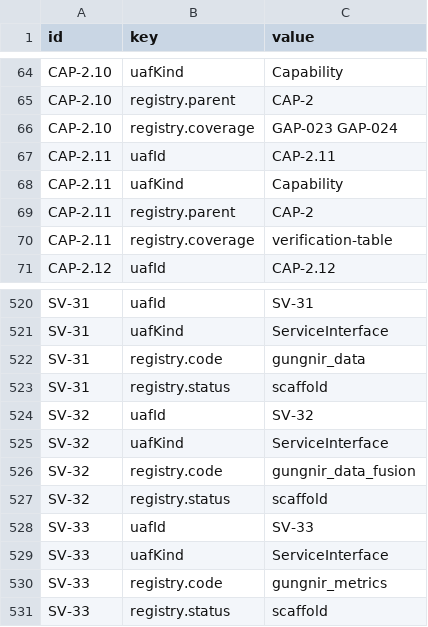
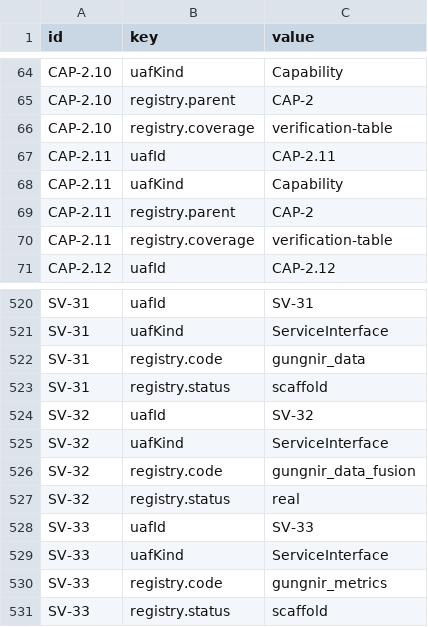
Before and after one commit to WayneRoessling/gungnir, a CSV file: docs/architecture/uaf/exports/gungnir-uaf-element-tags.csv, drawn as a sheet; only a part is shown, gaps mark what is left out.

```diff
--- a/docs/architecture/uaf/exports/gungnir-uaf-element-tags.csv
+++ b/docs/architecture/uaf/exports/gungnir-uaf-element-tags.csv
@@ -65,3 +65,3 @@ CAP-2.10,uafKind,Capability
 CAP-2.10,registry.parent,CAP-2
-CAP-2.10,registry.coverage,GAP-023 GAP-024
+CAP-2.10,registry.coverage,verification-table
 CAP-2.11,uafId,CAP-2.11
@@ -526,3 +526,3 @@ SV-32,uafKind,ServiceInterface
 SV-32,registry.code,gungnir_data_fusion
-SV-32,registry.status,scaffold
+SV-32,registry.status,real
 SV-33,uafId,SV-33
```
Also changed, not shown: docs/architecture/uaf/exports/gungnir-uaf-elements.csv, docs/architecture/uaf/exports/gungnir-uaf-relationship-tags.csv, 12 other files.
